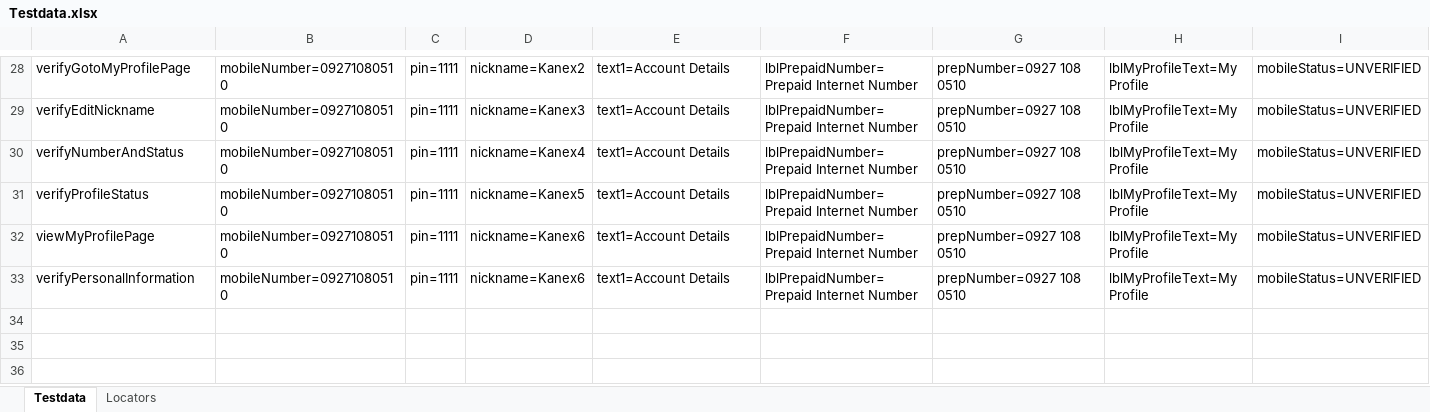
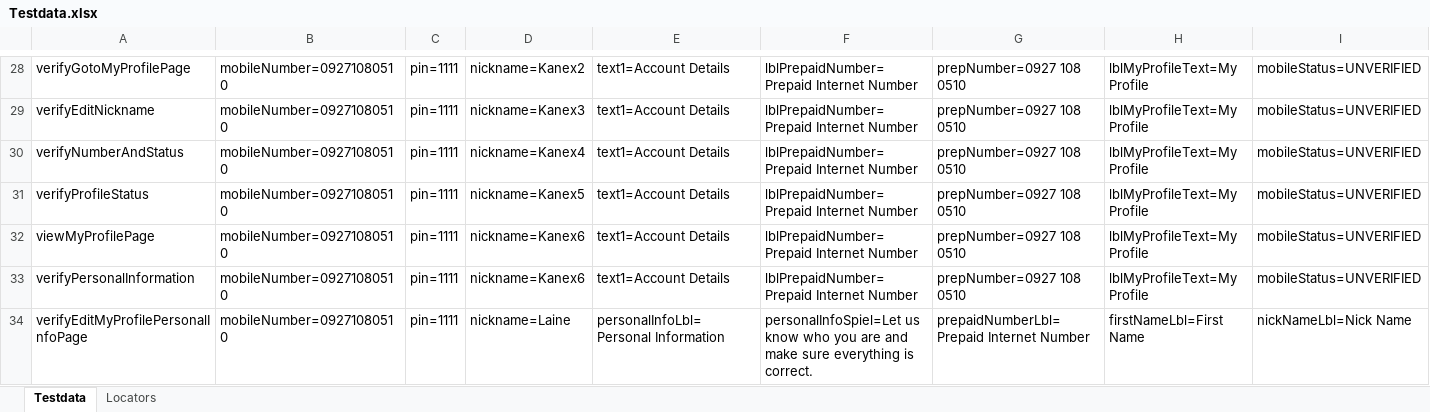
Before and after one commit to jlserra/Gomo, an Excel workbook: src/main/resources/Testdata.xlsx, sheet Testdata, drawn as a sheet; only a part is shown, gaps mark what is left out; values as stored, in another font and other column widths than the file's, no borders; charts and pictures not drawn; rows hold the shown columns only; the diff names each change by its address in the sheet, - before the commit and + after, or states it on an @@ line.

Commit message:
Added scripts EditMyProfilePage and VerifyEditMyProfilePage

```diff
--- a/src/main/resources/Testdata.xlsx (sheet Testdata)
+++ b/src/main/resources/Testdata.xlsx (sheet Testdata)
+row 34: verifyEditMyProfilePersonalInfoPage | mobileNumber=09271080510 | pin=1111 | nickname=Laine | personalInfoLbl=Personal Information | personalInfoSpiel=Let us know who you are and make sure everything is correct. | prepaidNumberLbl=Prepaid Internet Number | firstNameLbl=First Name | nickNameLbl=Nick Name
```
Also changed, not shown: sheet Locators, 3 other files.
